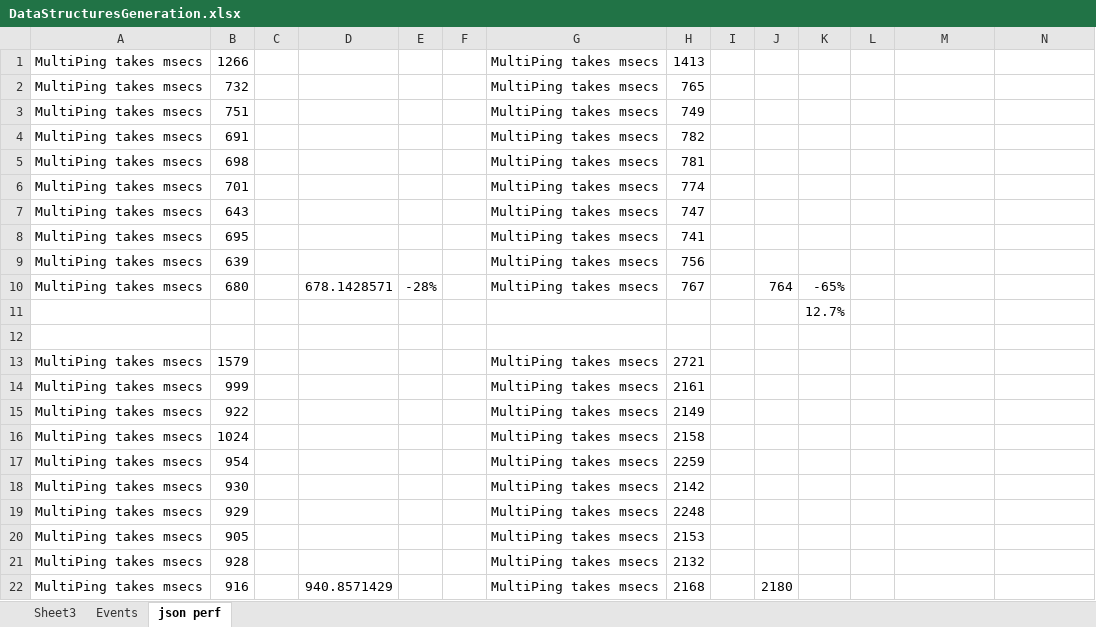
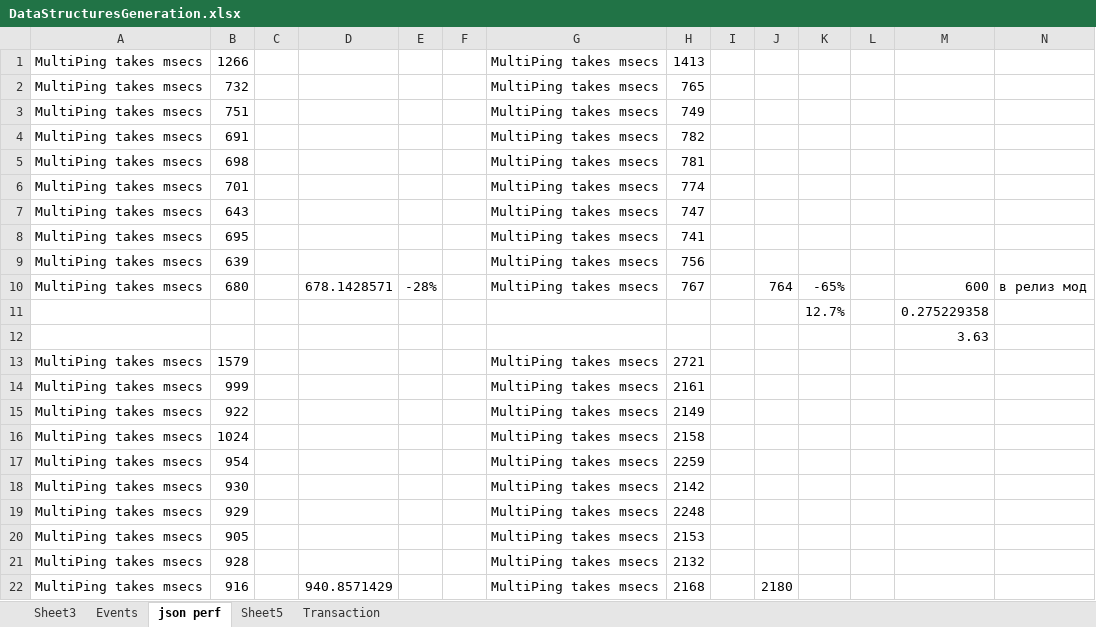
Before and after one commit to finsight/QUIKSharp, an Excel workbook: DataStructuresGeneration.xlsx, sheet json perf, drawn as a sheet; values as stored, in another font and other column widths than the file's, no borders; the diff names each change by its address in the sheet, - before the commit and + after, or states it on an @@ line.

```diff
--- a/DataStructuresGeneration.xlsx (sheet json perf)
+++ b/DataStructuresGeneration.xlsx (sheet json perf)
+sheet tab: Sheet5
+sheet tab: Transaction
-M10: (empty)
+M10: 600
-N10: (empty)
+N10: в релиз мод
-M11: (empty)
+M11: 0.275229358
-M12: (empty)
+M12: 3.63
```
Also changed, not shown: sheet Sheet3, sheet Events, 10 other files.
